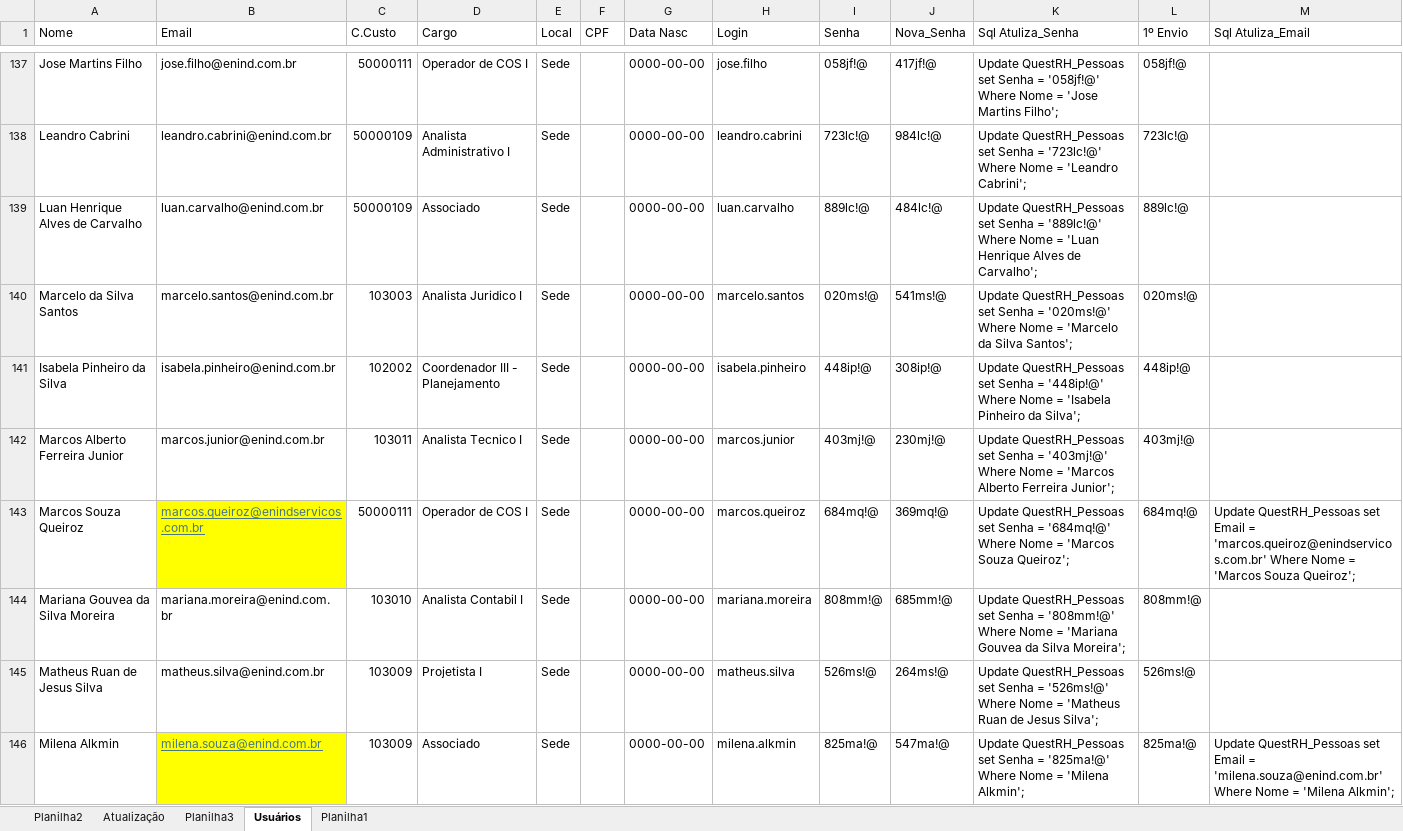
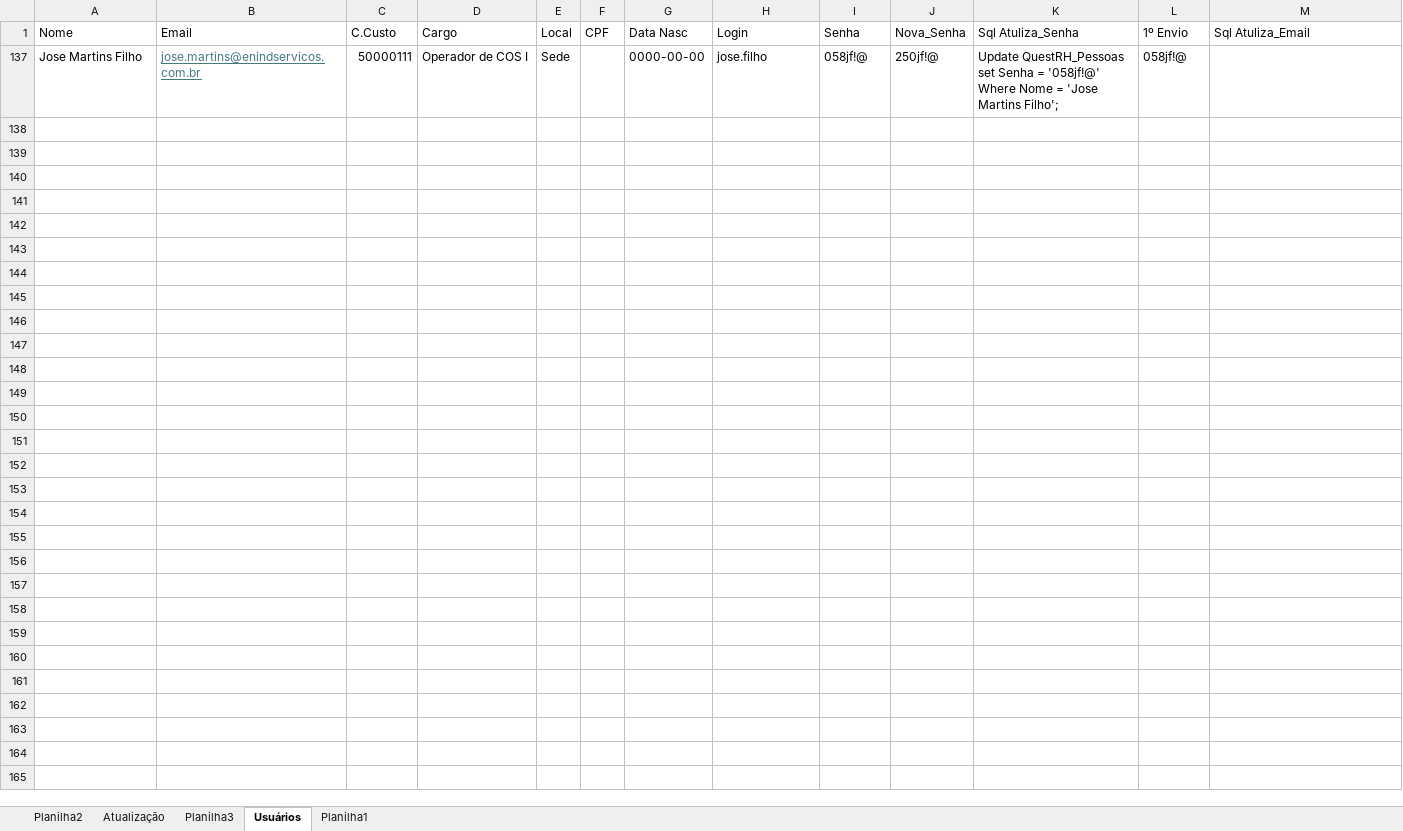
Before and after one commit to DevENIND/RH_Quest, an Excel workbook: lista_emails.xlsx, sheet Usuários, drawn as a sheet; only a part is shown, gaps mark what is left out; values as stored, in another font and other column widths than the file's, no borders; the diff covers the shown part only; the diff names each change by its address in the sheet, - before the commit and + after, or states it on an @@ line.

```diff
--- a/lista_emails.xlsx (sheet Usuários)
+++ b/lista_emails.xlsx (sheet Usuários)
-B137 (Email): jose.filho@enind.com.br
+B137 (Email): jose.martins@enindservicos.com.br
@@ B137 underline: off → on, text colour: black → #467886 @@
-J137 (Nova_Senha): 417jf!@
+J137 (Nova_Senha): 250jf!@
-row 138: Leandro Cabrini | leandro.cabrini@enind.com.br | 50000109 | Analista Administrativo I | Sede |  | 0000-00-00 | leandro.cabrini | 723lc!@ | 984lc!@ | Update QuestRH_Pessoas set Senha = '723lc!@' Where Nome = 'Leandro Cabrini'; | 723lc!@
-row 139: Luan Henrique Alves de Carvalho | luan.carvalho@enind.com.br | 50000109 | Associado | Sede |  | 0000-00-00 | luan.carvalho | 889lc!@ | 484lc!@ | Update QuestRH_Pessoas set Senha = '889lc!@' Where Nome = 'Luan Henrique Alves de Carvalho'; | 889lc!@
-row 140: Marcelo da Silva Santos | marcelo.santos@enind.com.br | 103003 | Analista Juridico I | Sede |  | 0000-00-00 | marcelo.santos | 020ms!@ | 541ms!@ | Update QuestRH_Pessoas set Senha = '020ms!@' Where Nome = 'Marcelo da Silva Santos'; | 020ms!@
-row 141: Isabela Pinheiro da Silva | isabela.pinheiro@enind.com.br | 102002 | Coordenador III - Planejamento | Sede |  | 0000-00-00 | isabela.pinheiro | 448ip!@ | 308ip!@ | Update QuestRH_Pessoas set Senha = '448ip!@' Where Nome = 'Isabela Pinheiro da Silva'; | 448ip!@
-row 142: Marcos Alberto Ferreira Junior | marcos.junior@enind.com.br | 103011 | Analista Tecnico I | Sede |  | 0000-00-00 | marcos.junior | 403mj!@ | 230mj!@ | Update QuestRH_Pessoas set Senha = '403mj!@' Where Nome = 'Marcos Alberto Ferreira Junior'; | 403mj!@
-row 143: Marcos Souza Queiroz | marcos.queiroz@enindservicos.com.br | 50000111 | Operador de COS I | Sede |  | 0000-00-00 | marcos.queiroz | 684mq!@ | 369mq!@ | Update QuestRH_Pessoas set Senha = '684mq!@' Where Nome = 'Marcos Souza Queiroz'; | 684mq!@ | Update QuestRH_Pessoas set Email = 'marcos.queiroz@enindservicos.com.br' Where Nome = 'Marcos Souza Queiroz';
-row 144: Mariana Gouvea da Silva Moreira | mariana.moreira@enind.com.br | 103010 | Analista Contabil I | Sede |  | 0000-00-00 | mariana.moreira | 808mm!@ | 685mm!@ | Update QuestRH_Pessoas set Senha = '808mm!@' Where Nome = 'Mariana Gouvea da Silva Moreira'; | 808mm!@
-row 145: Matheus Ruan de Jesus Silva | matheus.silva@enind.com.br | 103009 | Projetista I | Sede |  | 0000-00-00 | matheus.silva | 526ms!@ | 264ms!@ | Update QuestRH_Pessoas set Senha = '526ms!@' Where Nome = 'Matheus Ruan de Jesus Silva'; | 526ms!@
-row 146: Milena Alkmin | milena.souza@enind.com.br | 103009 | Associado | Sede |  | 0000-00-00 | milena.alkmin | 825ma!@ | 547ma!@ | Update QuestRH_Pessoas set Senha = '825ma!@' Where Nome = 'Milena Alkmin'; | 825ma!@ | Update QuestRH_Pessoas set Email = 'milena.souza@enind.com.br' Where Nome = 'Milena Alkmin';
```
Also changed, not shown: 143 removed rows and 1 hidden or unhidden row elsewhere in this sheet, sheet Planilha2, hidden cells, 2 other files.
